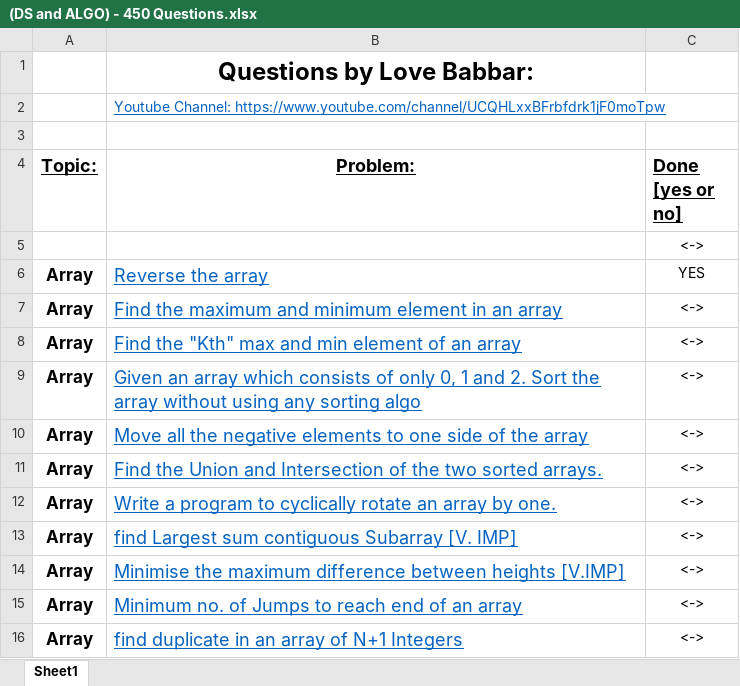
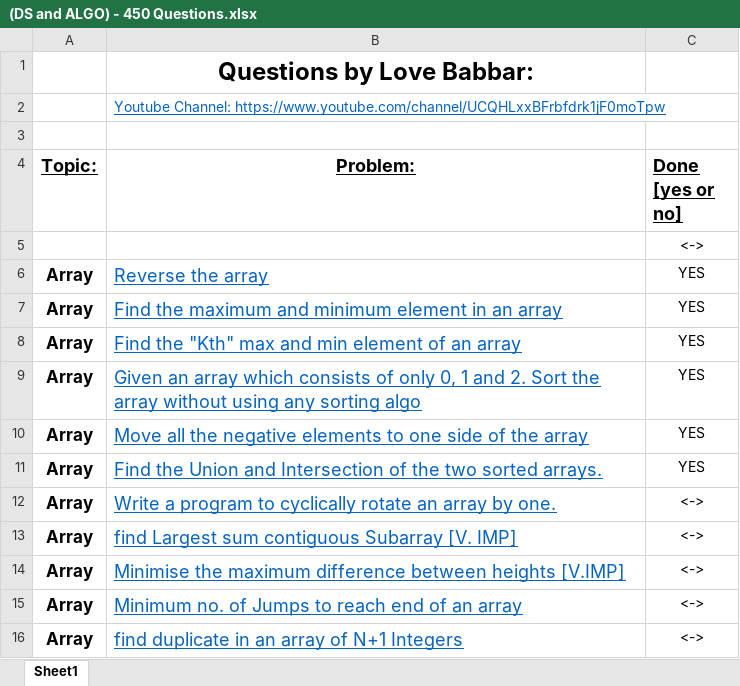
Before and after one commit to tawhidmonowar/Data-Structure-Algorithm, an Excel workbook: DS and ALGO - 450 Questions/(DS and ALGO) - 450 Questions.xlsx, sheet Sheet1, drawn as a sheet; only a part is shown; values as stored, in another font and other column widths than the file's, no borders; the diff names each change by its address in the sheet, - before the commit and + after, or states it on an @@ line.

```diff
--- a/DS and ALGO - 450 Questions/(DS and ALGO) - 450 Questions.xlsx (sheet Sheet1)
+++ b/DS and ALGO - 450 Questions/(DS and ALGO) - 450 Questions.xlsx (sheet Sheet1)
-C7:C11 (Done [yes or no]): <->
+C7:C11 (Done [yes or no]): YES
```
Also changed, not shown: 5 other files.
